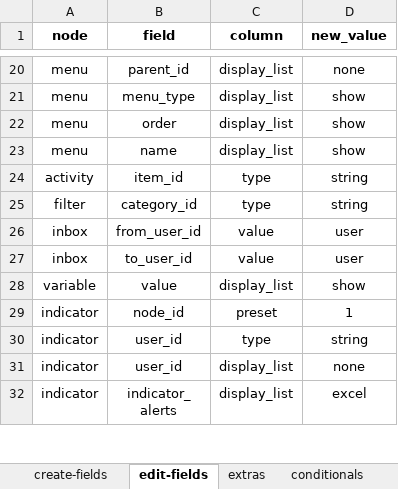
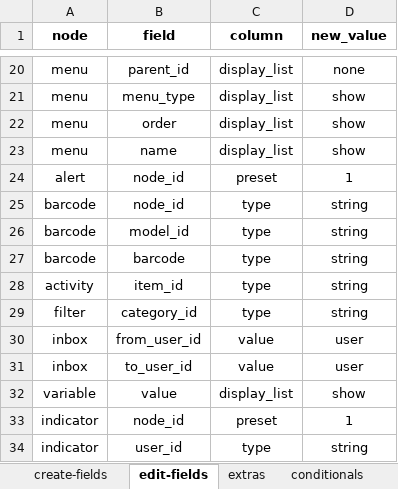
Before and after one commit to solunes/master, an Excel workbook: src/nodes.xlsx, sheet edit-fields, drawn as a sheet; only a part is shown, gaps mark what is left out; the shorter side is filled out with more unchanged rows; values as stored, in another font and other column widths than the file's, no borders; the diff names each change by its address in the sheet, - before the commit and + after, or states it on an @@ line.

Commit message:
Correcciones a barcode en general, entre otros

```diff
--- a/src/nodes.xlsx (sheet edit-fields)
+++ b/src/nodes.xlsx (sheet edit-fields)
+row 24: alert | node_id | preset | 1
+row 25: barcode | node_id | type | string
+row 26: barcode | model_id | type | string
+row 27: barcode | barcode | type | string
```
Also changed, not shown: sheet extras, 26 other files.
